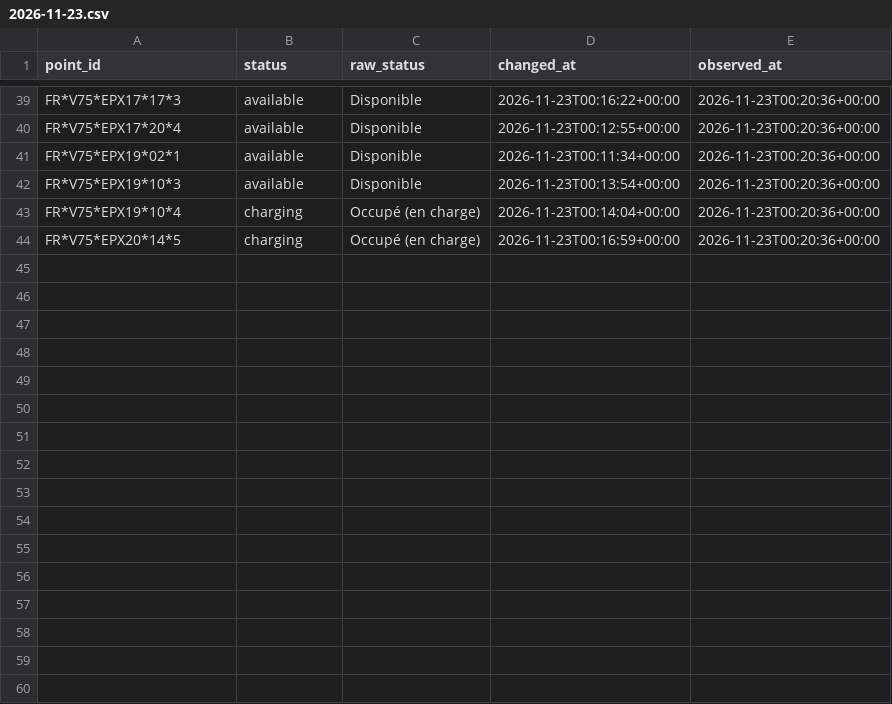
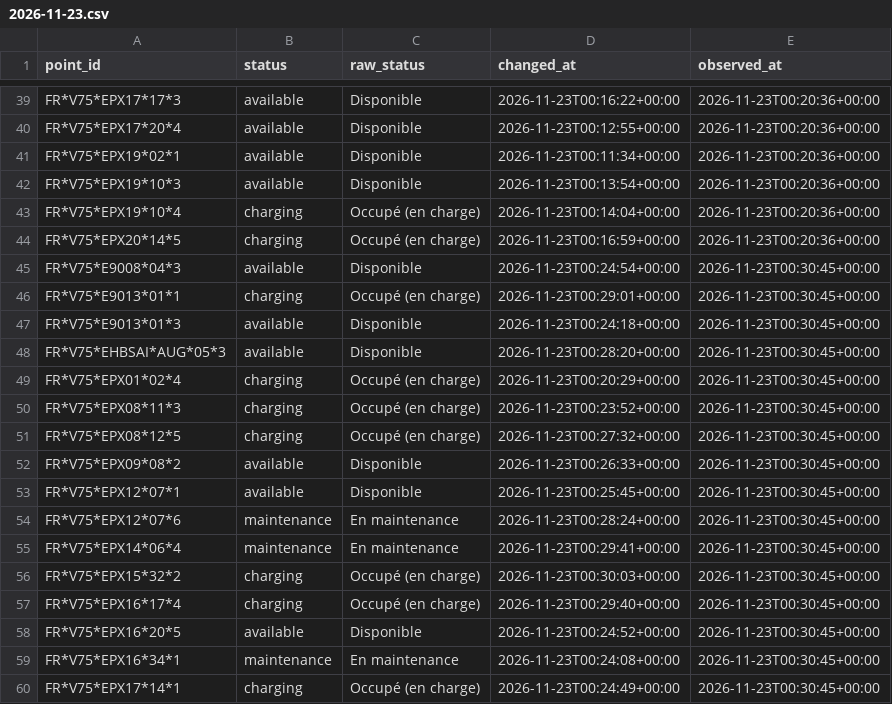
Before and after one commit to karthi108/allo-paris, a CSV file: events/2026-11-23.csv, drawn as a sheet; only a part is shown, gaps mark what is left out; the diff names each change by its address in the sheet, - before the commit and + after, or states it on an @@ line.

```diff
--- a/events/2026-11-23.csv
+++ b/events/2026-11-23.csv
+row 45: FR*V75*E9008*04*3 | available | Disponible | 2026-11-23T00:24:54+00:00 | 2026-11-23T00:30:45+00:00
+row 46: FR*V75*E9013*01*1 | charging | Occupé (en charge) | 2026-11-23T00:29:01+00:00 | 2026-11-23T00:30:45+00:00
+row 47: FR*V75*E9013*01*3 | available | Disponible | 2026-11-23T00:24:18+00:00 | 2026-11-23T00:30:45+00:00
+row 48: FR*V75*EHBSAI*AUG*05*3 | available | Disponible | 2026-11-23T00:28:20+00:00 | 2026-11-23T00:30:45+00:00
+row 49: FR*V75*EPX01*02*4 | charging | Occupé (en charge) | 2026-11-23T00:20:29+00:00 | 2026-11-23T00:30:45+00:00
+row 50: FR*V75*EPX08*11*3 | charging | Occupé (en charge) | 2026-11-23T00:23:52+00:00 | 2026-11-23T00:30:45+00:00
+row 51: FR*V75*EPX08*12*5 | charging | Occupé (en charge) | 2026-11-23T00:27:32+00:00 | 2026-11-23T00:30:45+00:00
+row 52: FR*V75*EPX09*08*2 | available | Disponible | 2026-11-23T00:26:33+00:00 | 2026-11-23T00:30:45+00:00
+row 53: FR*V75*EPX12*07*1 | available | Disponible | 2026-11-23T00:25:45+00:00 | 2026-11-23T00:30:45+00:00
+row 54: FR*V75*EPX12*07*6 | maintenance | En maintenance | 2026-11-23T00:28:24+00:00 | 2026-11-23T00:30:45+00:00
+row 55: FR*V75*EPX14*06*4 | maintenance | En maintenance | 2026-11-23T00:29:41+00:00 | 2026-11-23T00:30:45+00:00
+row 56: FR*V75*EPX15*32*2 | charging | Occupé (en charge) | 2026-11-23T00:30:03+00:00 | 2026-11-23T00:30:45+00:00
+row 57: FR*V75*EPX16*17*4 | charging | Occupé (en charge) | 2026-11-23T00:29:40+00:00 | 2026-11-23T00:30:45+00:00
+row 58: FR*V75*EPX16*20*5 | available | Disponible | 2026-11-23T00:24:52+00:00 | 2026-11-23T00:30:45+00:00
+row 59: FR*V75*EPX16*34*1 | maintenance | En maintenance | 2026-11-23T00:24:08+00:00 | 2026-11-23T00:30:45+00:00
+row 60: FR*V75*EPX17*14*1 | charging | Occupé (en charge) | 2026-11-23T00:24:49+00:00 | 2026-11-23T00:30:45+00:00
```
Also changed, not shown: snapshots.csv, state.csv, 1 other file.
